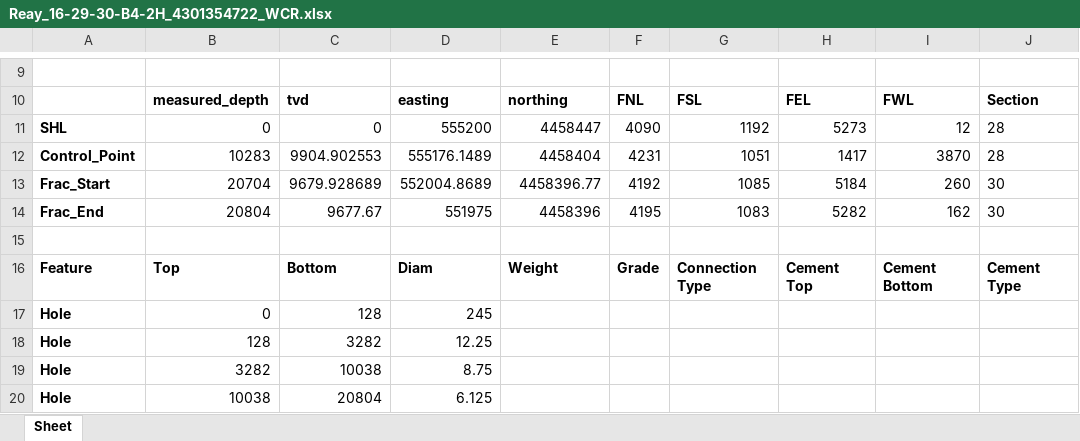
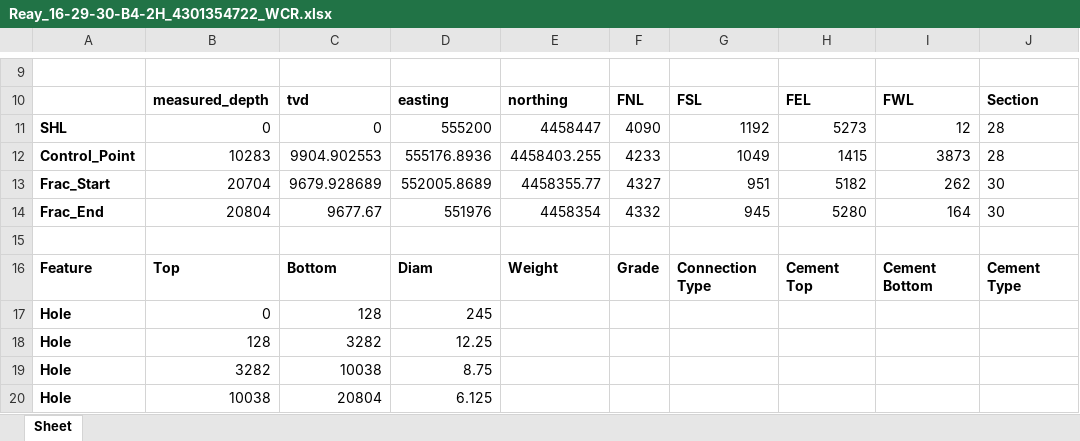
Before and after one commit to clgoodrich/EToolsV3, an Excel workbook: Reay_16-29-30-B4-2H_4301354722_WCR.xlsx, sheet Sheet, drawn as a sheet; only a part is shown, gaps mark what is left out; values as stored, in another font and other column widths than the file's, no borders; the diff names each change by its address in the sheet, - before the commit and + after, or states it on an @@ line.

```diff
--- a/Reay_16-29-30-B4-2H_4301354722_WCR.xlsx (sheet Sheet)
+++ b/Reay_16-29-30-B4-2H_4301354722_WCR.xlsx (sheet Sheet)
-D12: 555176.1489
+D12: 555176.8936
-E12: 4458404
+E12: 4458403.255
-F12: 4231
+F12: 4233
-G12: 1051
+G12: 1049
-H12: 1417
+H12: 1415
-I12: 3870
+I12: 3873
-D13: 552004.8689
+D13: 552005.8689
-E13: 4458396.77
+E13: 4458355.77
-F13: 4192
+F13: 4327
-G13: 1085
+G13: 951
-H13: 5184
+H13: 5182
-I13: 260
+I13: 262
-D14: 551975
+D14: 551976
-E14: 4458396
+E14: 4458354
-F14: 4195
+F14: 4332
-G14: 1083
+G14: 945
-H14: 5282
+H14: 5280
-I14: 162
+I14: 164
```
Also changed, not shown: TrackingWCR.xlsx, 11 other files.
